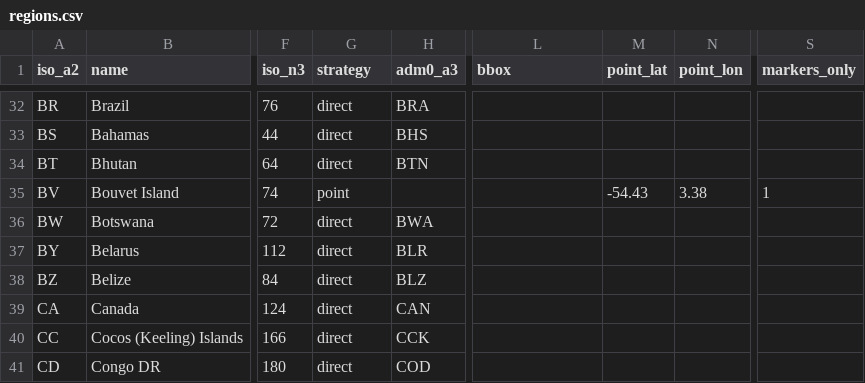
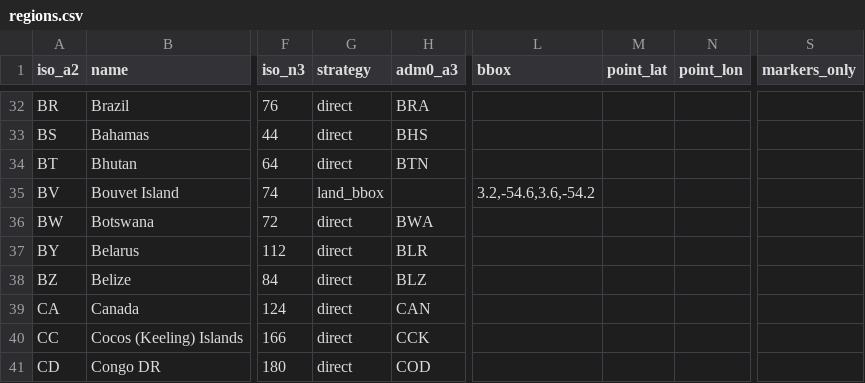
Before and after one commit to rembish/iso-topojson, a CSV file: regions.csv, drawn as a sheet; only a part is shown, gaps mark what is left out; the diff names each change by its address in the sheet, - before the commit and + after, or states it on an @@ line.

```diff
--- a/regions.csv
+++ b/regions.csv
-G35 (strategy): point
+G35 (strategy): land_bbox
-L35 (bbox): (empty)
+L35 (bbox): 3.2,-54.6,3.6,-54.2
-M35 (point_lat): -54.43
+M35 (point_lat): (empty)
-N35 (point_lon): 3.38
+N35 (point_lon): (empty)
-S35 (markers_only): 1
+S35 (markers_only): (empty)
```
Also changed, not shown: 11 other files.
